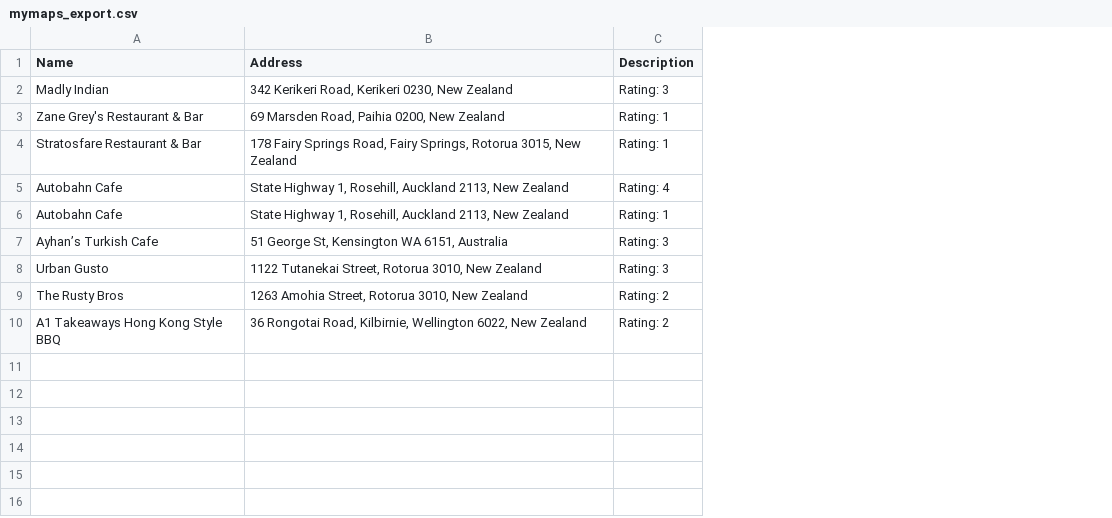
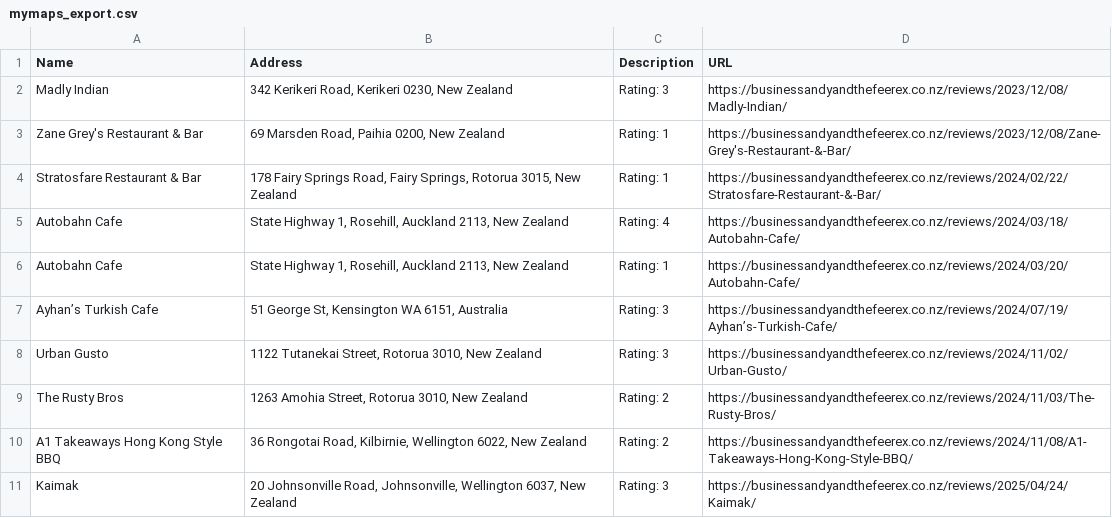
Before and after one commit to businessandyandthefeerex/businessandyandthefeerex.github.io, a CSV file: assets/mymaps_export.csv, drawn as a sheet; the diff names each change by its address in the sheet, - before the commit and + after, or states it on an @@ line.

```diff
--- a/assets/mymaps_export.csv
+++ b/assets/mymaps_export.csv
+column D (URL), rows 2-10: https://businessandyandthefeerex.co.nz/reviews/2023/12/08/Madly-Indian/ | https://businessandyandthefeerex.co.nz/reviews/2023/12/08/Zane-Grey's-Restaurant-&-Bar/ | https://businessandyandthefeerex.co.nz/reviews/2024/02/22/Stratosfare-Restaurant-&-Bar/ | https://businessandyandthefeerex.co.nz/reviews/2024/03/18/Autobahn-Cafe/ | https://businessandyandthefeerex.co.nz/reviews/2024/03/20/Autobahn-Cafe/ | https://businessandyandthefeerex.co.nz/reviews/2024/07/19/Ayhan’s-Turkish-Cafe/ | https://businessandyandthefeerex.co.nz/reviews/2024/11/02/Urban-Gusto/ | https://businessandyandthefeerex.co.nz/reviews/2024/11/03/The-Rusty-Bros/ | https://businessandyandthefeerex.co.nz/reviews/2024/11/08/A1-Takeaways-Hong-Kong-Style-BBQ/
+row 11: Kaimak | 20 Johnsonville Road, Johnsonville, Wellington 6037, New Zealand | Rating: 3 | https://businessandyandthefeerex.co.nz/reviews/2025/04/24/Kaimak/
```
Also changed, not shown: 2 other files.
